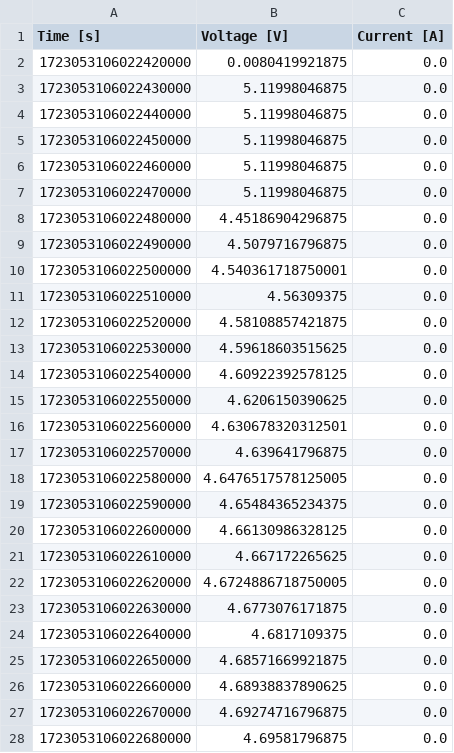
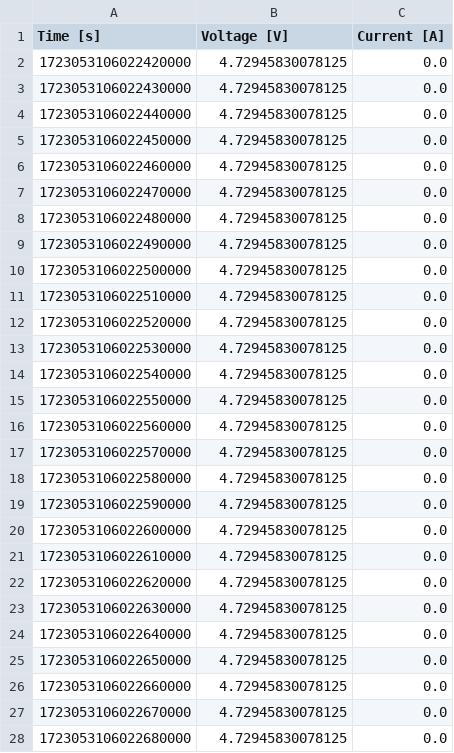
Before and after one commit to orgua/bq_characteristics, a CSV file: diode_cap_buck_behavior/data_solar/LED_024pc.ivcurve.csv, drawn as a sheet; only a part is shown; the diff covers the shown part only.

```diff
--- a/diode_cap_buck_behavior/data_solar/LED_024pc.ivcurve.csv
+++ b/diode_cap_buck_behavior/data_solar/LED_024pc.ivcurve.csv
@@ -1,28 +1,28 @@
 Time [s]; Voltage [V]; Current [A]
-1723053106022420000; 0.0080419921875; 0.0
-1723053106022430000; 5.11998046875; 0.0
-1723053106022440000; 5.11998046875; 0.0
-1723053106022450000; 5.11998046875; 0.0
-1723053106022460000; 5.11998046875; 0.0
-1723053106022470000; 5.11998046875; 0.0
-1723053106022480000; 4.45186904296875; 0.0
-1723053106022490000; 4.5079716796875; 0.0
-1723053106022500000; 4.540361718750001; 0.0
-1723053106022510000; 4.56309375; 0.0
-1723053106022520000; 4.58108857421875; 0.0
-1723053106022530000; 4.59618603515625; 0.0
-1723053106022540000; 4.60922392578125; 0.0
-1723053106022550000; 4.6206150390625; 0.0
-1723053106022560000; 4.630678320312501; 0.0
-1723053106022570000; 4.639641796875; 0.0
-1723053106022580000; 4.6476517578125005; 0.0
-1723053106022590000; 4.65484365234375; 0.0
-1723053106022600000; 4.66130986328125; 0.0
-1723053106022610000; 4.667172265625; 0.0
-1723053106022620000; 4.6724886718750005; 0.0
-1723053106022630000; 4.6773076171875; 0.0
-1723053106022640000; 4.6817109375; 0.0
-1723053106022650000; 4.68571669921875; 0.0
-1723053106022660000; 4.68938837890625; 0.0
-1723053106022670000; 4.69274716796875; 0.0
-1723053106022680000; 4.69581796875; 0.0
+1723053106022420000; 4.72945830078125; 0.0
+1723053106022430000; 4.72945830078125; 0.0
+1723053106022440000; 4.72945830078125; 0.0
+1723053106022450000; 4.72945830078125; 0.0
+1723053106022460000; 4.72945830078125; 0.0
+1723053106022470000; 4.72945830078125; 0.0
+1723053106022480000; 4.72945830078125; 0.0
+1723053106022490000; 4.72945830078125; 0.0
+1723053106022500000; 4.72945830078125; 0.0
+1723053106022510000; 4.72945830078125; 0.0
+1723053106022520000; 4.72945830078125; 0.0
+1723053106022530000; 4.72945830078125; 0.0
+1723053106022540000; 4.72945830078125; 0.0
+1723053106022550000; 4.72945830078125; 0.0
+1723053106022560000; 4.72945830078125; 0.0
+1723053106022570000; 4.72945830078125; 0.0
+1723053106022580000; 4.72945830078125; 0.0
+1723053106022590000; 4.72945830078125; 0.0
+1723053106022600000; 4.72945830078125; 0.0
+1723053106022610000; 4.72945830078125; 0.0
+1723053106022620000; 4.72945830078125; 0.0
+1723053106022630000; 4.72945830078125; 0.0
+1723053106022640000; 4.72945830078125; 0.0
+1723053106022650000; 4.72945830078125; 0.0
+1723053106022660000; 4.72945830078125; 0.0
+1723053106022670000; 4.72945830078125; 0.0
+1723053106022680000; 4.72945830078125; 0.0
```
Also changed, not shown: 30 edited cells elsewhere in this file, diode_cap_buck_behavior/data_solar/LED_020pc.ivcurve.csv, diode_cap_buck_behavior/data_solar/LED_026pc.ivcurve.csv, 15 other files.
